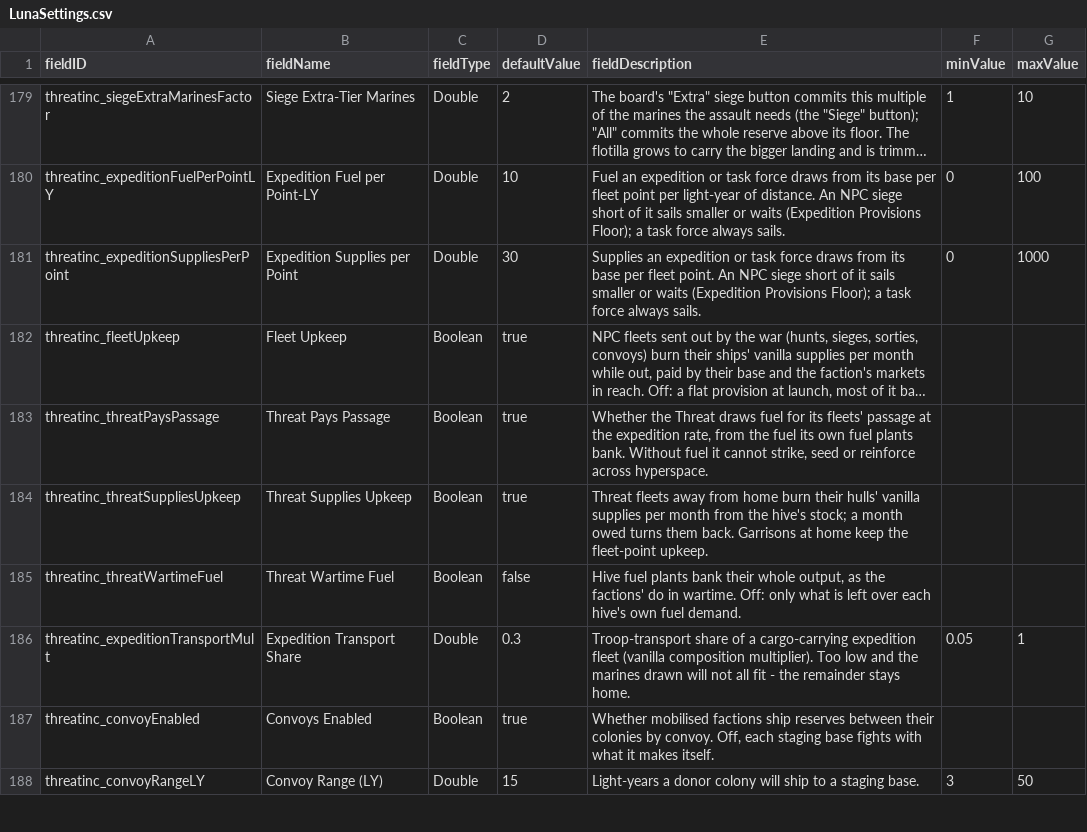
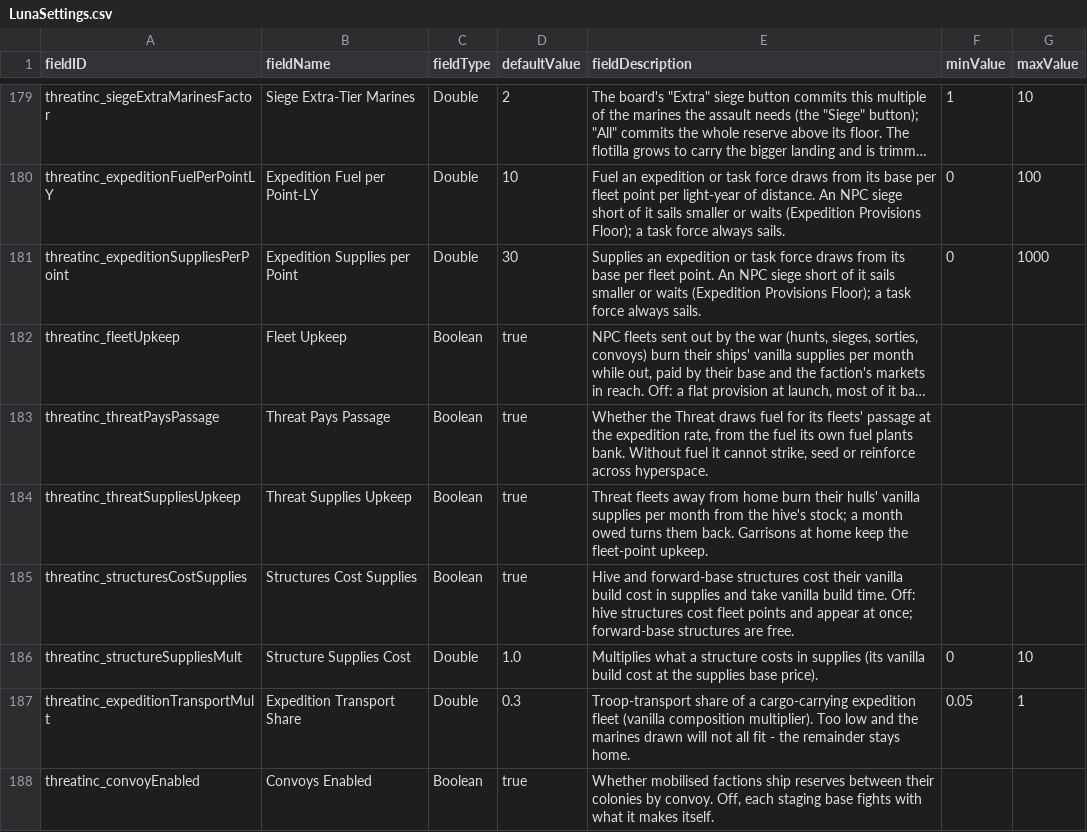
Before and after one commit to pogoman/ThreatIncursion, a CSV file: data/config/LunaSettings.csv, drawn as a sheet; only a part is shown, gaps mark what is left out; the shorter side is filled out with more unchanged rows; long unchanged cells end in ….

```diff
--- a/data/config/LunaSettings.csv
+++ b/data/config/LunaSettings.csv
@@ -184,3 +184,4 @@ threatinc_threatPaysPassage,Threat Pays Passage,Boolean,true,"Whether the Threat
 threatinc_threatSuppliesUpkeep,Threat Supplies Upkeep,Boolean,true,"Threat fleets away from home burn their hulls' vanilla supplies per month from the hive's stock; a month owed turns them back. Garrisons at home keep the fleet-point upkeep.",,
-threatinc_threatWartimeFuel,Threat Wartime Fuel,Boolean,false,"Hive fuel plants bank their whole output, as the factions' do in wartime. Off: only what is left over each hive's own fuel demand.",,
+threatinc_structuresCostSupplies,Structures Cost Supplies,Boolean,true,"Hive and forward-base structures cost their vanilla build cost in supplies and take vanilla build time. Off: hive structures cost fleet points and appear at once; forward-base structures are free.",,
+threatinc_structureSuppliesMult,Structure Supplies Cost,Double,1.0,"Multiplies what a structure costs in supplies (its vanilla build cost at the supplies base price).",0,10
 threatinc_expeditionTransportMult,Expedition Transport Share,Double,0.3,"Troop-transport share of a cargo-carrying expedition fleet (vanilla composition multiplier). Too low and the marines drawn will not all fit - the remainder stays home.",0.05,1
```
Also changed, not shown: 10 other files.
